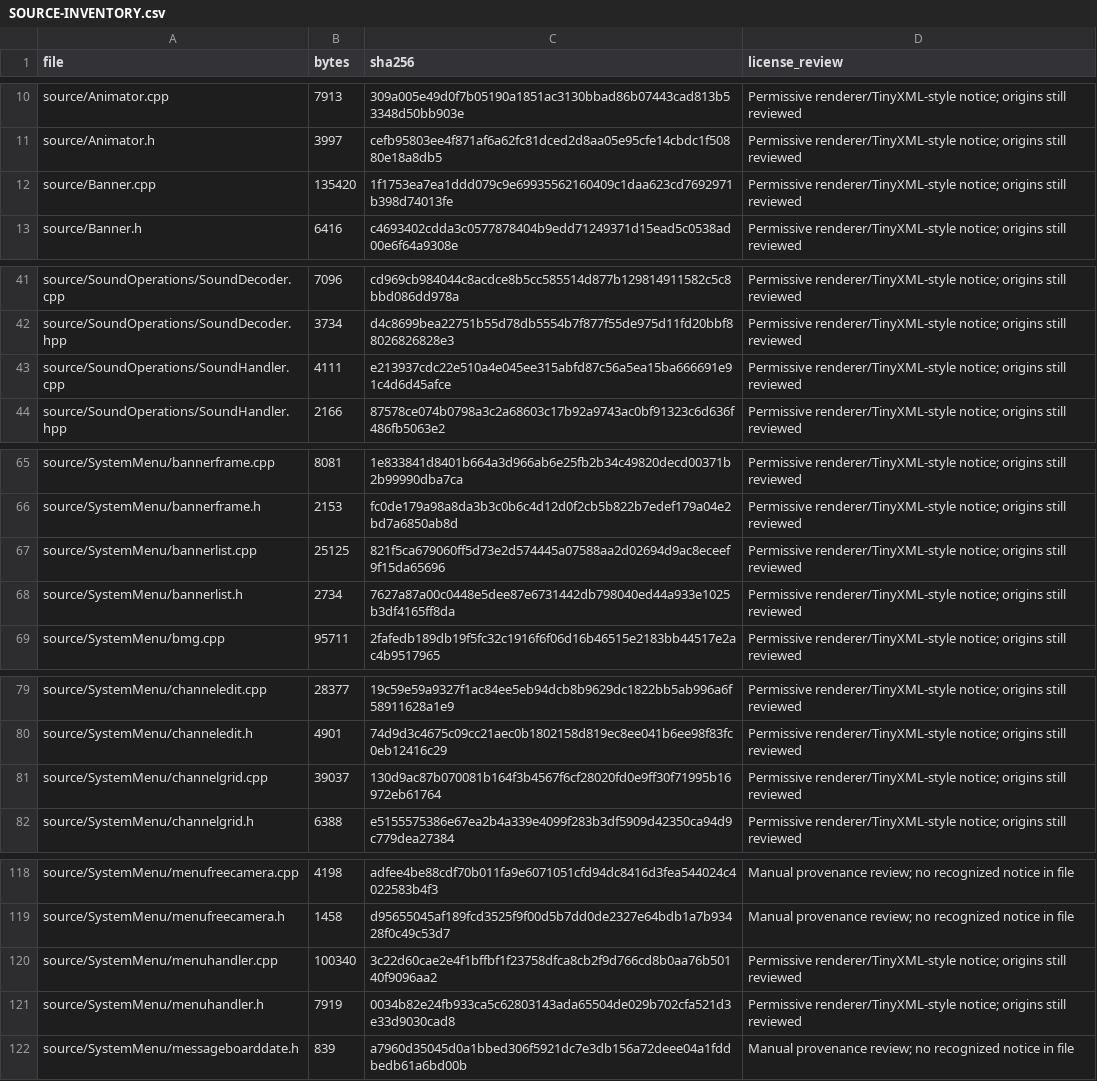
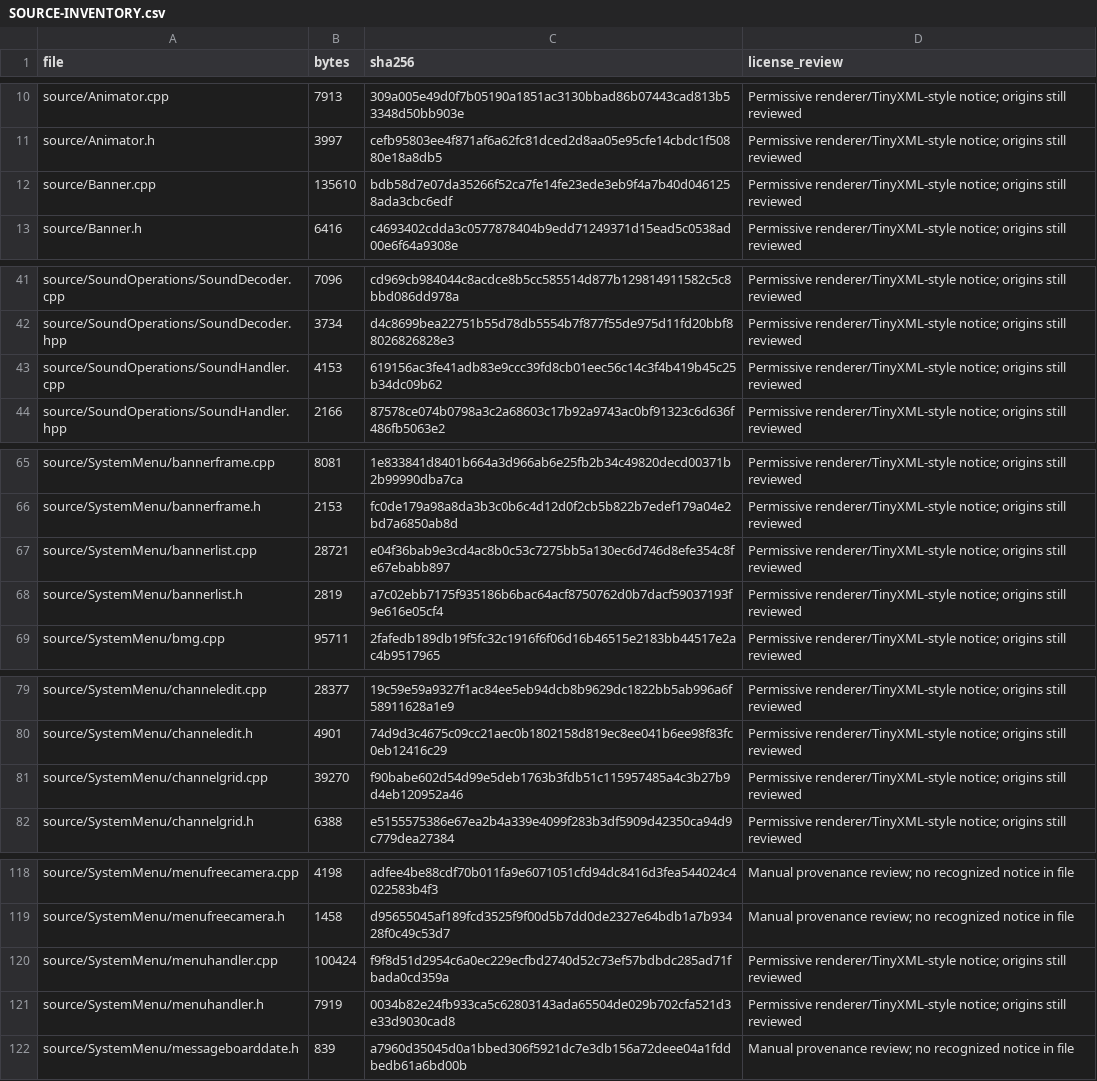
Before and after one commit to samu123368/WSM-Player, a CSV file: SOURCE-INVENTORY.csv, drawn as a sheet; only a part is shown, gaps mark what is left out; the diff covers the shown part only.

```diff
--- a/SOURCE-INVENTORY.csv
+++ b/SOURCE-INVENTORY.csv
@@ -11,3 +11,3 @@ source/Animator.cpp,7913,309a005e49d0f7b05190a1851ac3130bbad86b07443cad813b53348
 source/Animator.h,3997,cefb95803ee4f871af6a62fc81dced2d8aa05e95cfe14cbdc1f50880e18a8db5,Permissive renderer/TinyXML-style notice; origins still reviewed
-source/Banner.cpp,135420,1f1753ea7ea1ddd079c9e69935562160409c1daa623cd7692971b398d74013fe,Permissive renderer/TinyXML-style notice; origins still reviewed
+source/Banner.cpp,135610,bdb58d7e07da35266f52ca7fe14fe23ede3eb9f4a7b40d0461258ada3cbc6edf,Permissive renderer/TinyXML-style notice; origins still reviewed
 source/Banner.h,6416,c4693402cdda3c0577878404b9edd71249371d15ead5c0538ad00e6f64a9308e,Permissive renderer/TinyXML-style notice; origins still reviewed
@@ -42,3 +42,3 @@ source/SoundOperations/SoundDecoder.cpp,7096,cd969cb984044c8acdce8b5cc585514d877
 source/SoundOperations/SoundDecoder.hpp,3734,d4c8699bea22751b55d78db5554b7f877f55de975d11fd20bbf88026826828e3,Permissive renderer/TinyXML-style notice; origins still reviewed
-source/SoundOperations/SoundHandler.cpp,4111,e213937cdc22e510a4e045ee315abfd87c56a5ea15ba666691e91c4d6d45afce,Permissive renderer/TinyXML-style notice; origins still reviewed
+source/SoundOperations/SoundHandler.cpp,4153,619156ac3fe41adb83e9ccc39fd8cb01eec56c14c3f4b419b45c25b34dc09b62,Permissive renderer/TinyXML-style notice; origins still reviewed
 source/SoundOperations/SoundHandler.hpp,2166,87578ce074b0798a3c2a68603c17b92a9743ac0bf91323c6d636f486fb5063e2,Permissive renderer/TinyXML-style notice; origins still reviewed
@@ -66,4 +66,4 @@ source/SystemMenu/bannerframe.cpp,8081,1e833841d8401b664a3d966ab6e25fb2b34c49820
 source/SystemMenu/bannerframe.h,2153,fc0de179a98a8da3b3c0b6c4d12d0f2cb5b822b7edef179a04e2bd7a6850ab8d,Permissive renderer/TinyXML-style notice; origins still reviewed
-source/SystemMenu/bannerlist.cpp,25125,821f5ca679060ff5d73e2d574445a07588aa2d02694d9ac8eceef9f15da65696,Permissive renderer/TinyXML-style notice; origins still reviewed
-source/SystemMenu/bannerlist.h,2734,7627a87a00c0448e5dee87e6731442db798040ed44a933e1025b3df4165ff8da,Permissive renderer/TinyXML-style notice; origins still reviewed
+source/SystemMenu/bannerlist.cpp,28721,e04f36bab9e3cd4ac8b0c53c7275bb5a130ec6d746d8efe354c8fe67ebabb897,Permissive renderer/TinyXML-style notice; origins still reviewed
+source/SystemMenu/bannerlist.h,2819,a7c02ebb7175f935186b6bac64acf8750762d0b7dacf59037193f9e616e05cf4,Permissive renderer/TinyXML-style notice; origins still reviewed
 source/SystemMenu/bmg.cpp,95711,2fafedb189db19f5fc32c1916f6f06d16b46515e2183bb44517e2ac4b9517965,Permissive renderer/TinyXML-style notice; origins still reviewed
@@ -80,3 +80,3 @@ source/SystemMenu/channeledit.cpp,28377,19c59e59a9327f1ac84ee5eb94dcb8b9629dc182
 source/SystemMenu/channeledit.h,4901,74d9d3c4675c09cc21aec0b1802158d819ec8ee041b6ee98f83fc0eb12416c29,Permissive renderer/TinyXML-style notice; origins still reviewed
-source/SystemMenu/channelgrid.cpp,39037,130d9ac87b070081b164f3b4567f6cf28020fd0e9ff30f71995b16972eb61764,Permissive renderer/TinyXML-style notice; origins still reviewed
+source/SystemMenu/channelgrid.cpp,39270,f90babe602d54d99e5deb1763b3fdb51c115957485a4c3b27b9d4eb120952a46,Permissive renderer/TinyXML-style notice; origins still reviewed
 source/SystemMenu/channelgrid.h,6388,e5155575386e67ea2b4a339e4099f283b3df5909d42350ca94d9c779dea27384,Permissive renderer/TinyXML-style notice; origins still reviewed
@@ -119,3 +119,3 @@ source/SystemMenu/menufreecamera.cpp,4198,adfee4be88cdf70b011fa9e6071051cfd94dc8
 source/SystemMenu/menufreecamera.h,1458,d95655045af189fcd3525f9f00d5b7dd0de2327e64bdb1a7b93428f0c49c53d7,Manual provenance review; no recognized notice in file
-source/SystemMenu/menuhandler.cpp,100340,3c22d60cae2e4f1bffbf1f23758dfca8cb2f9d766cd8b0aa76b50140f9096aa2,Permissive renderer/TinyXML-style notice; origins still reviewed
+source/SystemMenu/menuhandler.cpp,100424,f9f8d51d2954c6a0ec229ecfbd2740d52c73ef57bdbdc285ad71fbada0cd359a,Permissive renderer/TinyXML-style notice; origins still reviewed
 source/SystemMenu/menuhandler.h,7919,0034b82e24fb933ca5c62803143ada65504de029b702cfa521d3e33d9030cad8,Permissive renderer/TinyXML-style notice; origins still reviewed
```
Also changed, not shown: 1 edited cell elsewhere in this file, 8 other files.
